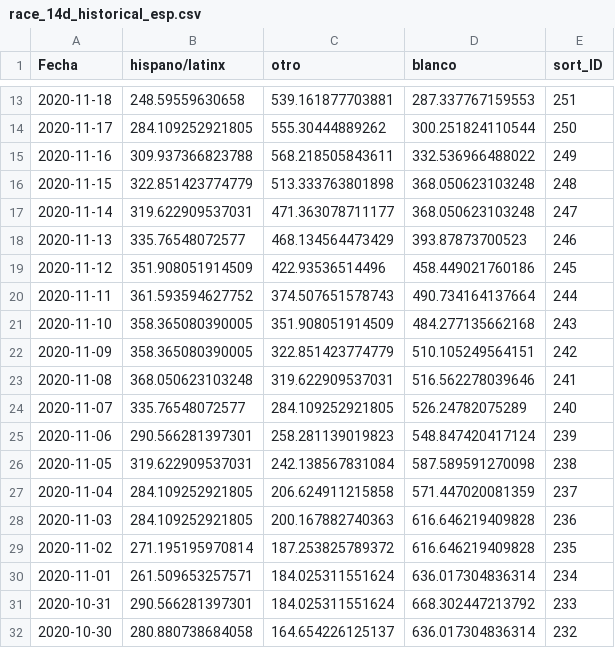
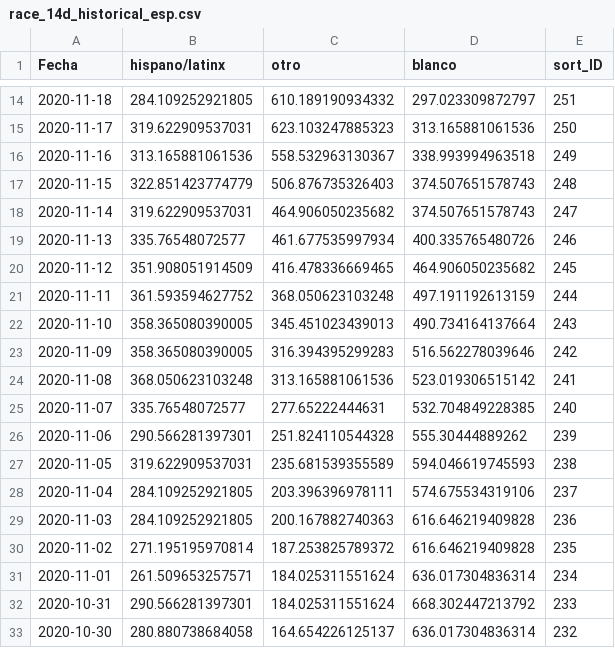
Before and after one commit to SCPHCovid19Data/scph_covid19, a CSV file: race_14d_historical_esp.csv, drawn as a sheet; only a part is shown, gaps mark what is left out; the diff covers the shown part only.

```diff
--- a/race_14d_historical_esp.csv
+++ b/race_14d_historical_esp.csv
@@ -13,16 +14,16 @@
-2020-11-18,248.59559630658,539.161877703881,287.337767159553,251
-2020-11-17,284.109252921805,555.30444889262,300.251824110544,250
-2020-11-16,309.937366823788,568.218505843611,332.536966488022,249
-2020-11-15,322.851423774779,513.333763801898,368.050623103248,248
-2020-11-14,319.622909537031,471.363078711177,368.050623103248,247
-2020-11-13,335.76548072577,468.134564473429,393.87873700523,246
-2020-11-12,351.908051914509,422.93536514496,458.449021760186,245
-2020-11-11,361.593594627752,374.507651578743,490.734164137664,244
-2020-11-10,358.365080390005,351.908051914509,484.277135662168,243
-2020-11-09,358.365080390005,322.851423774779,510.105249564151,242
-2020-11-08,368.050623103248,319.622909537031,516.562278039646,241
-2020-11-07,335.76548072577,284.109252921805,526.24782075289,240
-2020-11-06,290.566281397301,258.281139019823,548.847420417124,239
-2020-11-05,319.622909537031,242.138567831084,587.589591270098,238
-2020-11-04,284.109252921805,206.624911215858,571.447020081359,237
+2020-11-18,284.109252921805,610.189190934332,297.023309872797,251
+2020-11-17,319.622909537031,623.103247885323,313.165881061536,250
+2020-11-16,313.165881061536,558.532963130367,338.993994963518,249
+2020-11-15,322.851423774779,506.876735326403,374.507651578743,248
+2020-11-14,319.622909537031,464.906050235682,374.507651578743,247
+2020-11-13,335.76548072577,461.677535997934,400.335765480726,246
+2020-11-12,351.908051914509,416.478336669465,464.906050235682,245
+2020-11-11,361.593594627752,368.050623103248,497.191192613159,244
+2020-11-10,358.365080390005,345.451023439013,490.734164137664,243
+2020-11-09,358.365080390005,316.394395299283,516.562278039646,242
+2020-11-08,368.050623103248,313.165881061536,523.019306515142,241
+2020-11-07,335.76548072577,277.65222444631,532.704849228385,240
+2020-11-06,290.566281397301,251.824110544328,555.30444889262,239
+2020-11-05,319.622909537031,235.681539355589,594.046619745593,238
+2020-11-04,284.109252921805,203.396396978111,574.675534319106,237
 2020-11-03,284.109252921805,200.167882740363,616.646219409828,236
```
Also changed, not shown: 1 added row and 33 edited cells elsewhere in this file, age_14d_period_historical_eng.csv, pon_incidence_hist_eng.csv, 48 other files.
